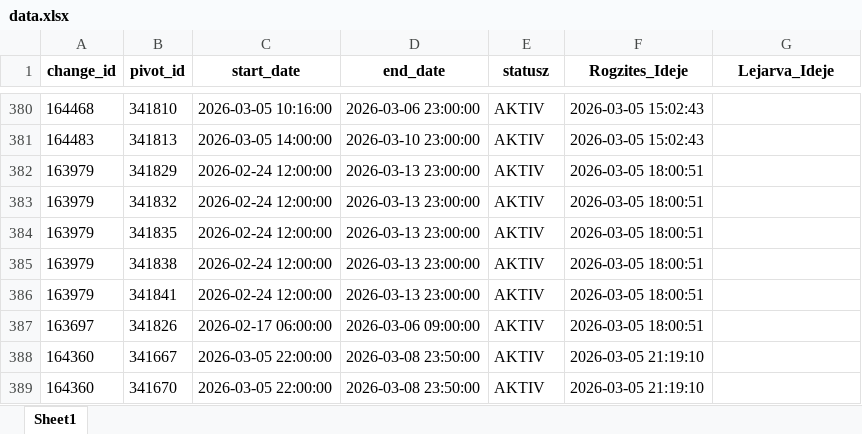
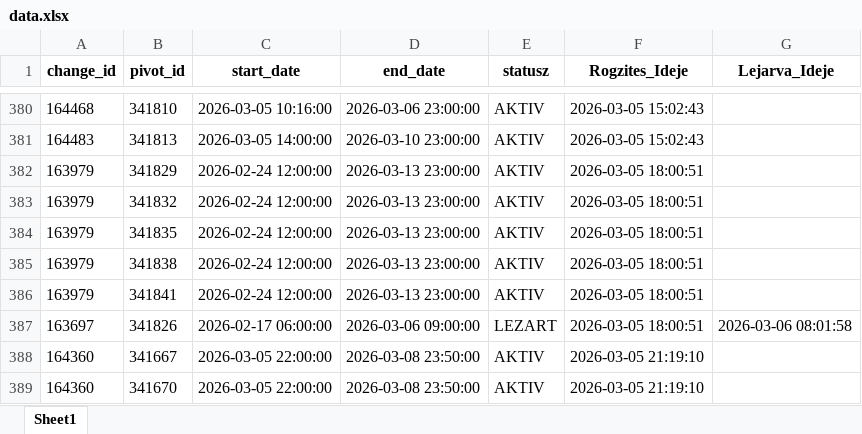
Before and after one commit to zoltanfarkasnemeth/BKK, an Excel workbook: data.xlsx, sheet Sheet1, drawn as a sheet; only a part is shown, gaps mark what is left out; values as stored, in another font and other column widths than the file's, no borders; the diff names each change by its address in the sheet, - before the commit and + after, or states it on an @@ line.

```diff
--- a/data.xlsx (sheet Sheet1)
+++ b/data.xlsx (sheet Sheet1)
-E387 (statusz): AKTIV
+E387 (statusz): LEZART
-G387 (Lejarva_Ideje): (empty)
+G387 (Lejarva_Ideje): 2026-03-06 08:01:58
```
